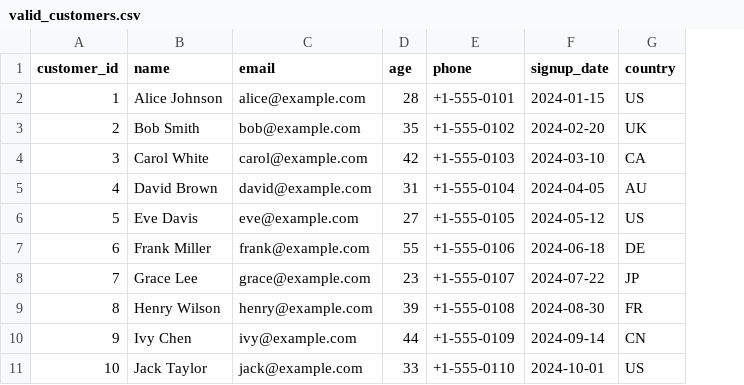
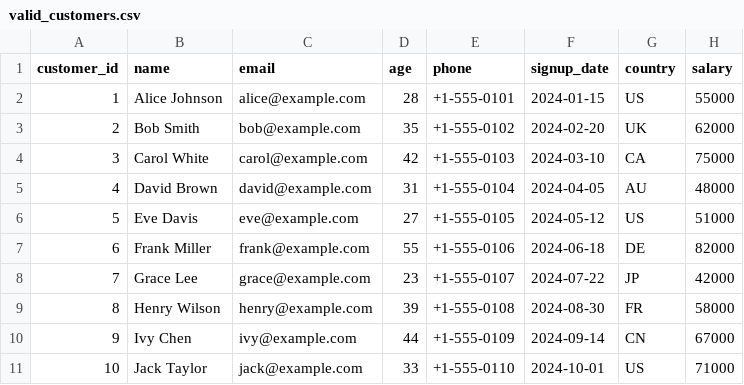
Before and after one commit to Supriya0405/DQ-Fix, a CSV file: SAMPLE_DATA/valid_customers.csv, drawn as a sheet; the diff names each change by its address in the sheet, - before the commit and + after, or states it on an @@ line.

Commit message:
Phase 4-13: Complete Data Quality Agent with AI Pipeline and Multi-Provider Support
Phase 4-12: Enterprise Data Quality Pipeline

- 30 validation rule types with dispatch-based execution engine

- Ollama/Llama3 AI integration with structured JSON prompting and fallback templates

- Agent Loop: autonomous validate-fix-revalidate cycle (max 3 iterations)

- Severity/Confidence Engine with weighted scoring formula

- SQLite history tracking with 4-table schema

- Auto-fix engine with cleaned CSV download

- External email verification API with regex fallback

- 33 YAML rules covering all 30 validation types

- Updated sample data with realistic failure scenarios

Phase 13: Multi-Provider AI and Enterprise Dashboard UX

- Multi-provider support: Ollama (local), Groq (free cloud), OpenAI (paid)

- Auto-rule generation: AI analyzes any CSV and generates contextual validation rules

- Auto-detect CSV delimiters (comma, tab, semicolon, pipe)

- 3-panel Streamlit dashboard with column mismatch detection

- AI provider selector UI with API key management via .env file

- Session state guards preventing infinite reload loops

Security: API keys loaded from .env file (gitignored), never hardcoded in source

```diff
--- a/SAMPLE_DATA/valid_customers.csv
+++ b/SAMPLE_DATA/valid_customers.csv
+column H (salary), rows 2-11: 55000 | 62000 | 75000 | 48000 | 51000 | 82000 | 42000 | 58000 | 67000 | 71000
```
Also changed, not shown: 14 other files.
